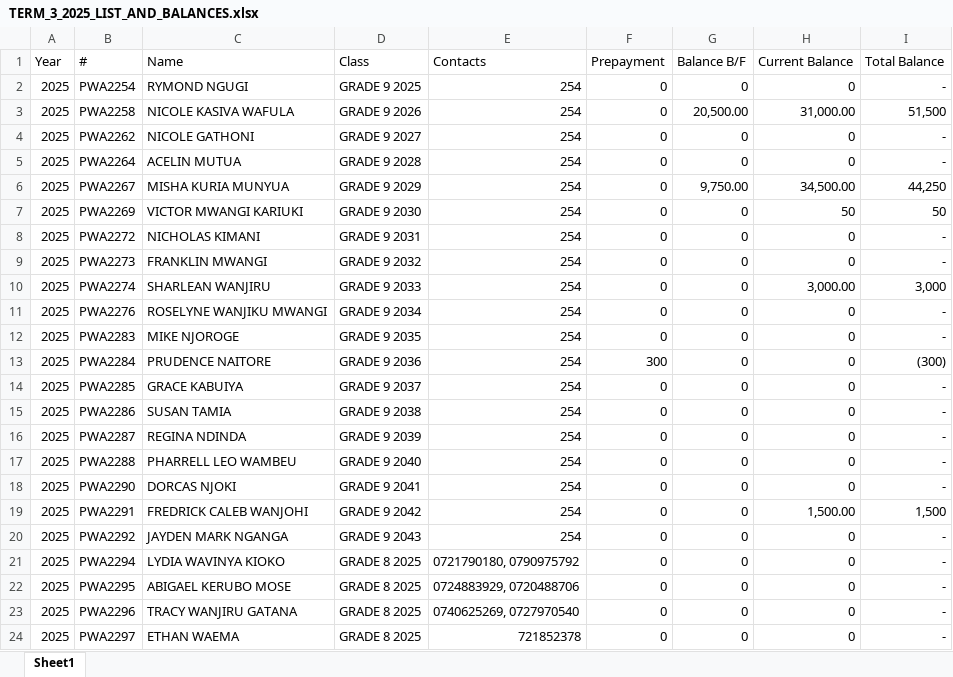
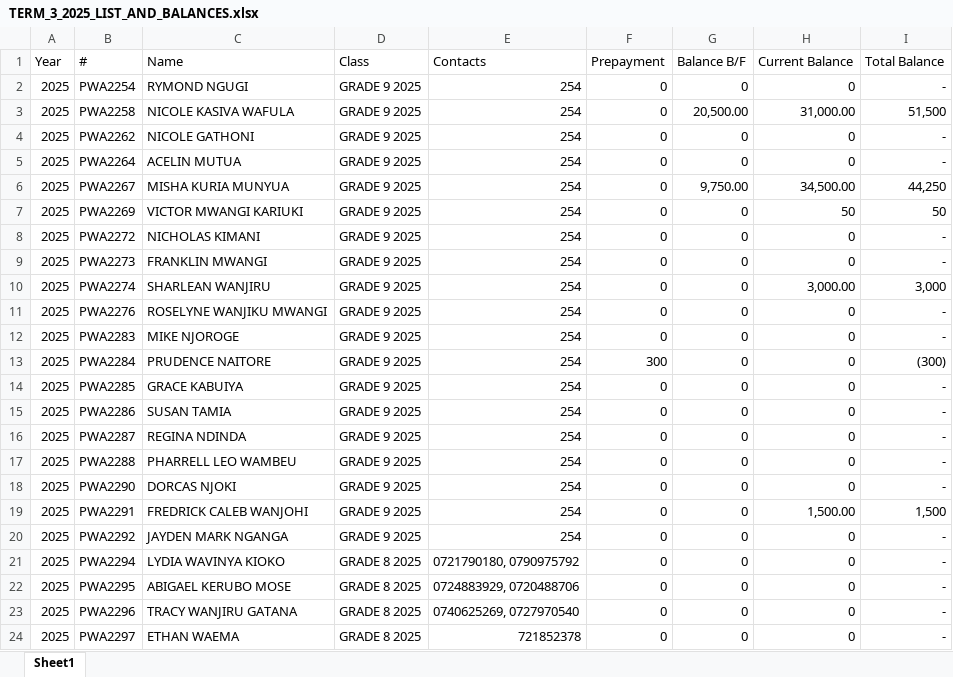
Before and after one commit to AISavvyToday/pcea-wendani, an Excel workbook: TERM_3_2025_LIST_AND_BALANCES.xlsx, sheet Sheet1, drawn as a sheet; only a part is shown; values as stored, in another font and other column widths than the file's, no borders; the diff names each change by its address in the sheet, - before the commit and + after, or states it on an @@ line.

```diff
--- a/TERM_3_2025_LIST_AND_BALANCES.xlsx (sheet Sheet1)
+++ b/TERM_3_2025_LIST_AND_BALANCES.xlsx (sheet Sheet1)
-D3 (Class): GRADE 9 2026
+D3 (Class): GRADE 9 2025
-D4 (Class): GRADE 9 2027
+D4 (Class): GRADE 9 2025
-D5 (Class): GRADE 9 2028
+D5 (Class): GRADE 9 2025
-D6 (Class): GRADE 9 2029
+D6 (Class): GRADE 9 2025
-D7 (Class): GRADE 9 2030
+D7 (Class): GRADE 9 2025
-D8 (Class): GRADE 9 2031
+D8 (Class): GRADE 9 2025
-D9 (Class): GRADE 9 2032
+D9 (Class): GRADE 9 2025
-D10 (Class): GRADE 9 2033
+D10 (Class): GRADE 9 2025
-D11 (Class): GRADE 9 2034
+D11 (Class): GRADE 9 2025
-D12 (Class): GRADE 9 2035
+D12 (Class): GRADE 9 2025
-D13 (Class): GRADE 9 2036
+D13 (Class): GRADE 9 2025
-D14 (Class): GRADE 9 2037
+D14 (Class): GRADE 9 2025
-D15 (Class): GRADE 9 2038
+D15 (Class): GRADE 9 2025
-D16 (Class): GRADE 9 2039
+D16 (Class): GRADE 9 2025
-D17 (Class): GRADE 9 2040
+D17 (Class): GRADE 9 2025
-D18 (Class): GRADE 9 2041
+D18 (Class): GRADE 9 2025
-D19 (Class): GRADE 9 2042
+D19 (Class): GRADE 9 2025
-D20 (Class): GRADE 9 2043
+D20 (Class): GRADE 9 2025
```
Also changed, not shown: 2 other files.
